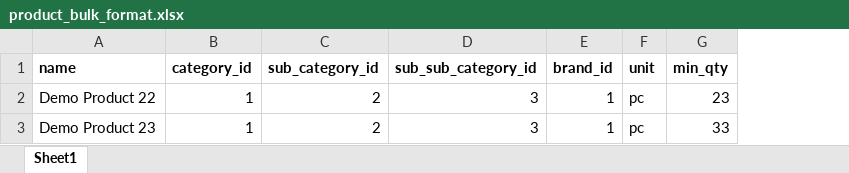
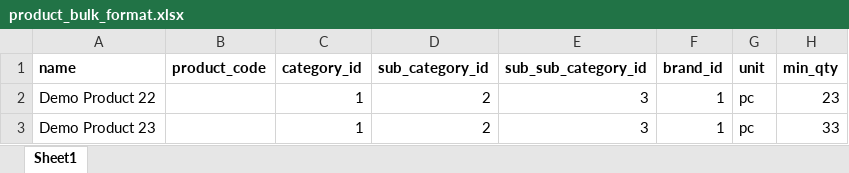
Before and after one commit to fidusIndia-tech/industrialneeds, an Excel workbook: public/assets/product_bulk_format.xlsx, sheet Sheet1, drawn as a sheet; only a part is shown; values as stored, in another font and other column widths than the file's, no borders; the diff names each change by its address in the sheet, - before the commit and + after, or states it on an @@ line.

```diff
--- a/public/assets/product_bulk_format.xlsx (sheet Sheet1)
+++ b/public/assets/product_bulk_format.xlsx (sheet Sheet1)
+column B (product_code), empty
```
Also changed, not shown: 5 other files.
